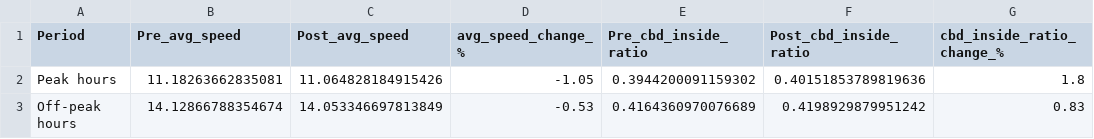
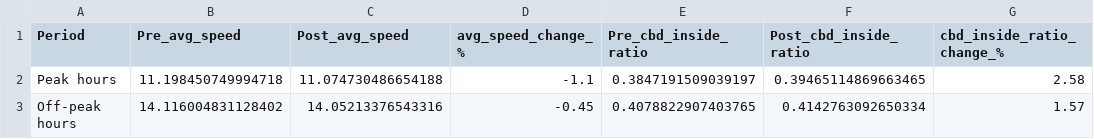
Before and after one commit to YanjieChen9117/Sharon_local, a CSV file: tables/peak_comparison.csv, drawn as a sheet.

```diff
--- a/tables/peak_comparison.csv
+++ b/tables/peak_comparison.csv
@@ -1,3 +1,3 @@
 Period,Pre_avg_speed,Post_avg_speed,avg_speed_change_%,Pre_cbd_inside_ratio,Post_cbd_inside_ratio,cbd_inside_ratio_change_%
-Peak hours,11.18263662835081,11.064828184915426,-1.05,0.3944200091159302,0.40151853789819636,1.8
-Off-peak hours,14.12866788354674,14.053346697813849,-0.53,0.4164360970076689,0.4198929879951242,0.83
+Peak hours,11.198450749994718,11.074730486654188,-1.1,0.3847191509039197,0.39465114869663465,2.58
+Off-peak hours,14.116004831128402,14.05213376543316,-0.45,0.4078822907403765,0.4142763092650334,1.57
```
Also changed, not shown: tables/executive_summary.csv, tables/pre_post_comparison.csv, 13 other files.
